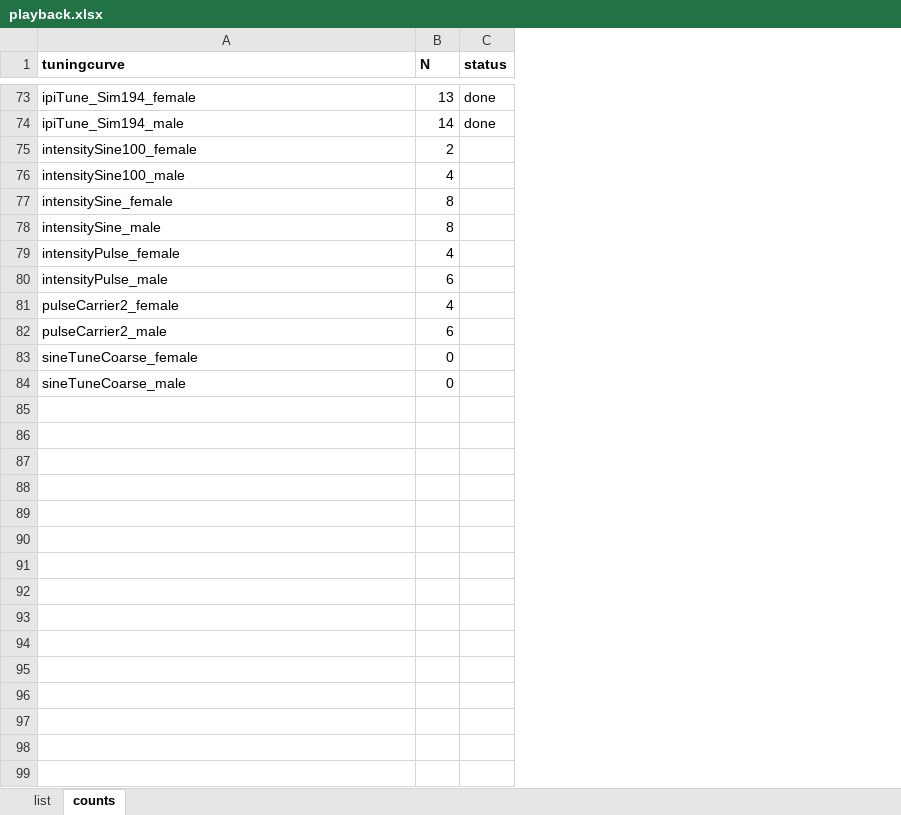
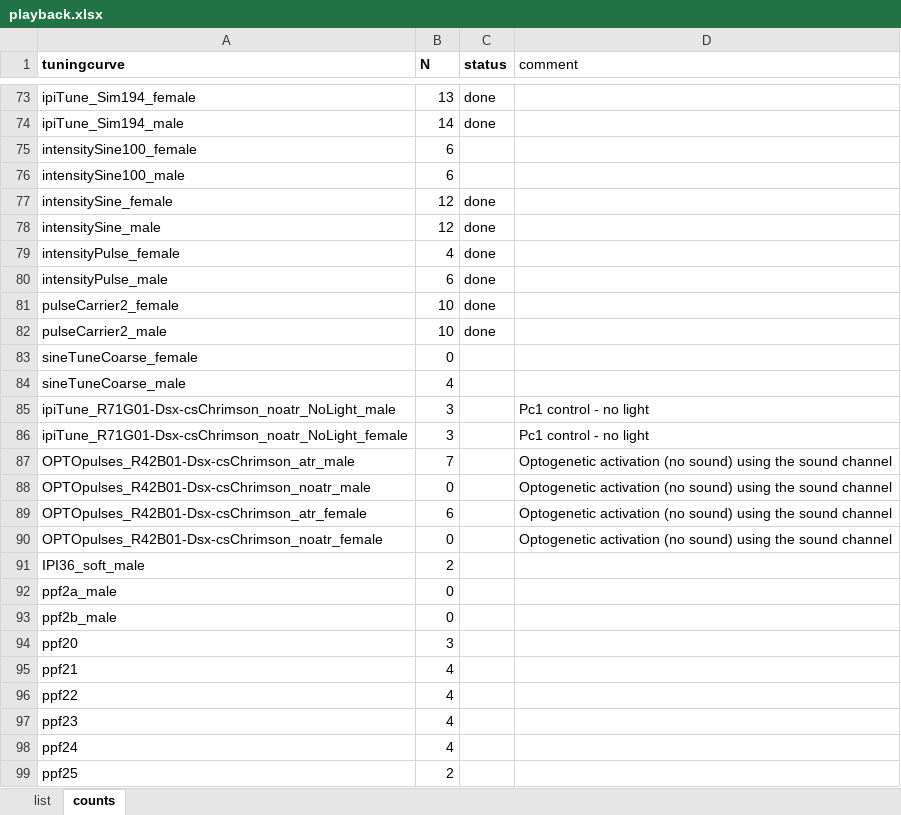
Before and after one commit to murthylab/FLyTRAP, an Excel workbook: playback.xlsx, sheet counts, drawn as a sheet; only a part is shown, gaps mark what is left out; values as stored, in another font and other column widths than the file's, no borders; charts and pictures and table styles not drawn; the diff covers the shown part only; the diff names each change by its address in the sheet, - before the commit and + after, or states it on an @@ line.

```diff
--- a/playback.xlsx (sheet counts)
+++ b/playback.xlsx (sheet counts)
+column D (comment), empty
-B75 (N): 2
+B75 (N): 6
-B76 (N): 4
+B76 (N): 6
-B77:B78 (N): 8
+B77:B78 (N): 12
-C77:C82 (status): (empty)
+C77:C82 (status): done
-B81 (N): 4
+B81 (N): 10
-B82 (N): 6
+B82 (N): 10
-B84 (N): 0
+B84 (N): 4
+row 85: ipiTune_R71G01-Dsx-csChrimson_noatr_NoLight_male | 3 |  | Pc1 control - no light
+row 86: ipiTune_R71G01-Dsx-csChrimson_noatr_NoLight_female | 3 |  | Pc1 control - no light
+row 87: OPTOpulses_R42B01-Dsx-csChrimson_atr_male | 7 |  | Optogenetic activation (no sound) using the sound channel
+row 88: OPTOpulses_R42B01-Dsx-csChrimson_noatr_male | 0 |  | Optogenetic activation (no sound) using the sound channel
+row 89: OPTOpulses_R42B01-Dsx-csChrimson_atr_female | 6 |  | Optogenetic activation (no sound) using the sound channel
+row 90: OPTOpulses_R42B01-Dsx-csChrimson_noatr_female | 0 |  | Optogenetic activation (no sound) using the sound channel
+row 91: IPI36_soft_male | 2
+row 92: ppf2a_male | 0
+row 93: ppf2b_male | 0
+row 94: ppf20 | 3
+row 95: ppf21 | 4
+row 96: ppf22 | 4
+row 97: ppf23 | 4
+row 98: ppf24 | 4
+row 99: ppf25 | 2
```
Also changed, not shown: 16 edited cells elsewhere in this sheet, sheet list, playbackLists.xlsx.
